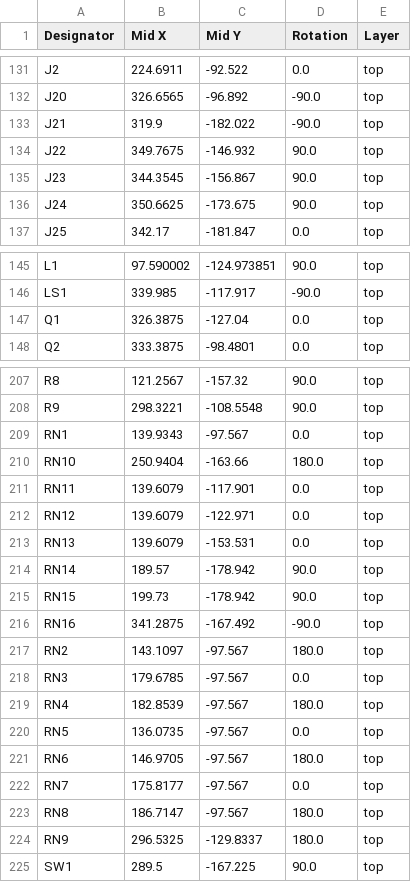
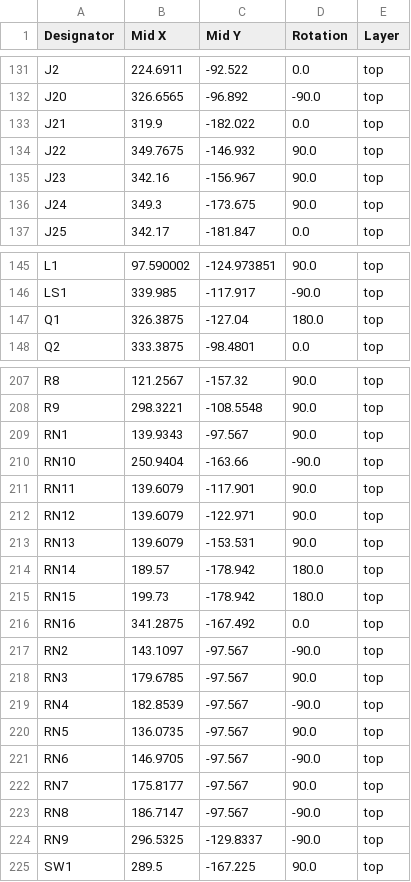
Before and after one commit to DLehenbauer/commodore-pet-clone, a CSV file: hw/Mainboard/production/positions.csv, drawn as a sheet; only a part is shown, gaps mark what is left out; the diff covers the shown part only.

Commit message:
hw: fix cpl

```diff
--- a/hw/Mainboard/production/positions.csv
+++ b/hw/Mainboard/production/positions.csv
@@ -132,6 +132,6 @@ J2,224.6911,-92.522,0.0,top
 J20,326.6565,-96.892,-90.0,top
-J21,319.9,-182.022,-90.0,top
+J21,319.9,-182.022,0.0,top
 J22,349.7675,-146.932,90.0,top
-J23,344.3545,-156.867,90.0,top
-J24,350.6625,-173.675,90.0,top
+J23,342.16,-156.967,90.0,top
+J24,349.3,-173.675,90.0,top
 J25,342.17,-181.847,0.0,top
@@ -146,3 +146,3 @@ L1,97.590002,-124.973851,90.0,top
 LS1,339.985,-117.917,-90.0,top
-Q1,326.3875,-127.04,0.0,top
+Q1,326.3875,-127.04,180.0,top
 Q2,333.3875,-98.4801,0.0,top
@@ -208,18 +208,18 @@ R8,121.2567,-157.32,90.0,top
 R9,298.3221,-108.5548,90.0,top
-RN1,139.9343,-97.567,0.0,top
-RN10,250.9404,-163.66,180.0,top
-RN11,139.6079,-117.901,0.0,top
-RN12,139.6079,-122.971,0.0,top
-RN13,139.6079,-153.531,0.0,top
-RN14,189.57,-178.942,90.0,top
-RN15,199.73,-178.942,90.0,top
-RN16,341.2875,-167.492,-90.0,top
-RN2,143.1097,-97.567,180.0,top
-RN3,179.6785,-97.567,0.0,top
-RN4,182.8539,-97.567,180.0,top
-RN5,136.0735,-97.567,0.0,top
-RN6,146.9705,-97.567,180.0,top
-RN7,175.8177,-97.567,0.0,top
-RN8,186.7147,-97.567,180.0,top
-RN9,296.5325,-129.8337,180.0,top
+RN1,139.9343,-97.567,90.0,top
+RN10,250.9404,-163.66,-90.0,top
+RN11,139.6079,-117.901,90.0,top
+RN12,139.6079,-122.971,90.0,top
+RN13,139.6079,-153.531,90.0,top
+RN14,189.57,-178.942,180.0,top
+RN15,199.73,-178.942,180.0,top
+RN16,341.2875,-167.492,0.0,top
+RN2,143.1097,-97.567,-90.0,top
+RN3,179.6785,-97.567,90.0,top
+RN4,182.8539,-97.567,-90.0,top
+RN5,136.0735,-97.567,90.0,top
+RN6,146.9705,-97.567,-90.0,top
+RN7,175.8177,-97.567,90.0,top
+RN8,186.7147,-97.567,-90.0,top
+RN9,296.5325,-129.8337,-90.0,top
 SW1,289.5,-167.225,90.0,top
```
Also changed, not shown: 12 edited cells elsewhere in this file.
